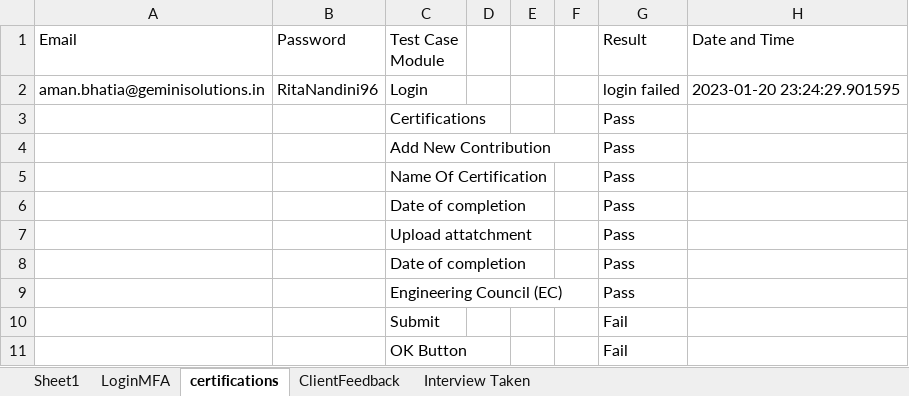
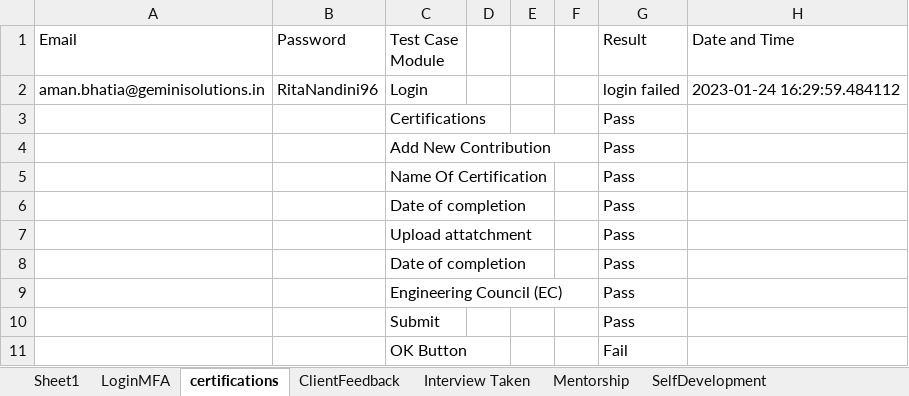
Before and after one commit to amanbhatia46/Contripoint_Project, an Excel workbook: xyz.xlsx, sheet certifications, drawn as a sheet; values as stored, in another font and other column widths than the file's, no borders; the diff names each change by its address in the sheet, - before the commit and + after, or states it on an @@ line.

```diff
--- a/xyz.xlsx (sheet certifications)
+++ b/xyz.xlsx (sheet certifications)
+sheet tab: Mentorship
+sheet tab: SelfDevelopment
-H2 (Date and Time): 2023-01-20 23:24:29.901595
+H2 (Date and Time): 2023-01-24 16:29:59.484112
-G10 (Result): Fail
+G10 (Result): Pass
```
Also changed, not shown: sheet ClientFeedback, sheet Interview Taken, 11 other files.
